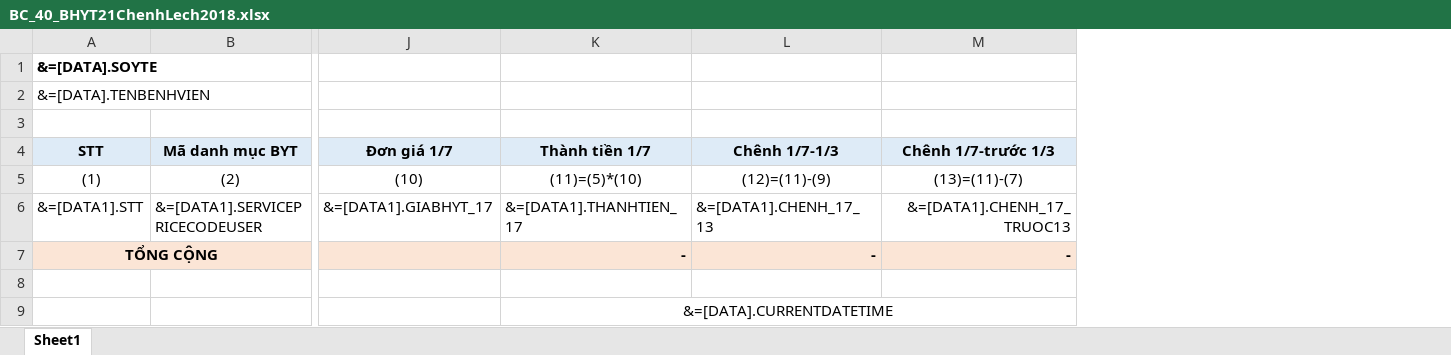
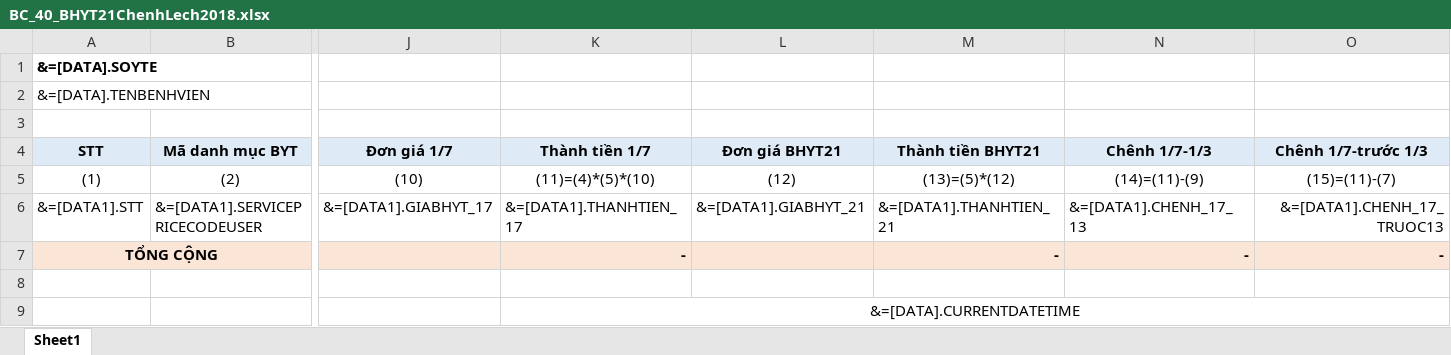
Before and after one commit to gaconleocay/MedicalLink, an Excel workbook: MedicalLink/Templates/BC_40_BHYT21ChenhLech2018.xlsx, sheet Sheet1, drawn as a sheet; only a part is shown, gaps mark what is left out; values as stored, in another font and other column widths than the file's, no borders; conditional formats not drawn; addresses are those after the commit; the diff names each change by its address in the sheet, - before the commit and + after, or states it on an @@ line.

```diff
--- a/MedicalLink/Templates/BC_40_BHYT21ChenhLech2018.xlsx (sheet Sheet1)
+++ b/MedicalLink/Templates/BC_40_BHYT21ChenhLech2018.xlsx (sheet Sheet1)
+column L (Đơn giá BHYT21), rows 5-6: (12) | &=[DATA1].GIABHYT_21
+column M (Thành tiền BHYT21), rows 5-7: (13)=(5)*(12) | &=[DATA1].THANHTIEN_21 | -
-K5 (Thành tiền 1/7): (11)=(5)*(10)
+K5 (Thành tiền 1/7): (11)=(4)*(5)*(10)
-N5 (Chênh 1/7-1/3): (12)=(11)-(9)
+N5 (Chênh 1/7-1/3): (14)=(11)-(9)
-O5 (Chênh 1/7-trước 1/3): (13)=(11)-(7)
+O5 (Chênh 1/7-trước 1/3): (15)=(11)-(7)
```
Also changed, not shown: formulas that keep their value, MedicalLink/Templates/BC_43_SoPhauThuatThuThuat_CLS.xlsx, MedicalLink/Templates/So_PhauThuatThuThuat_CacKhoa.xlsx, 15 other files.
